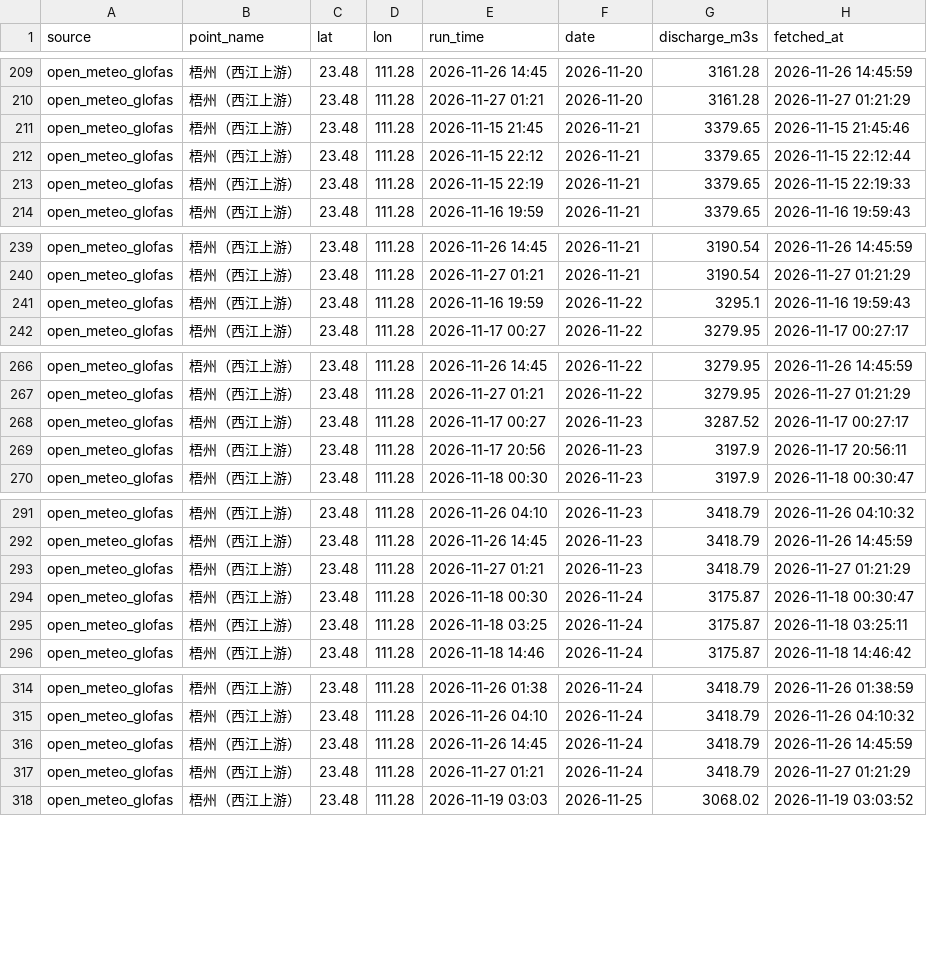
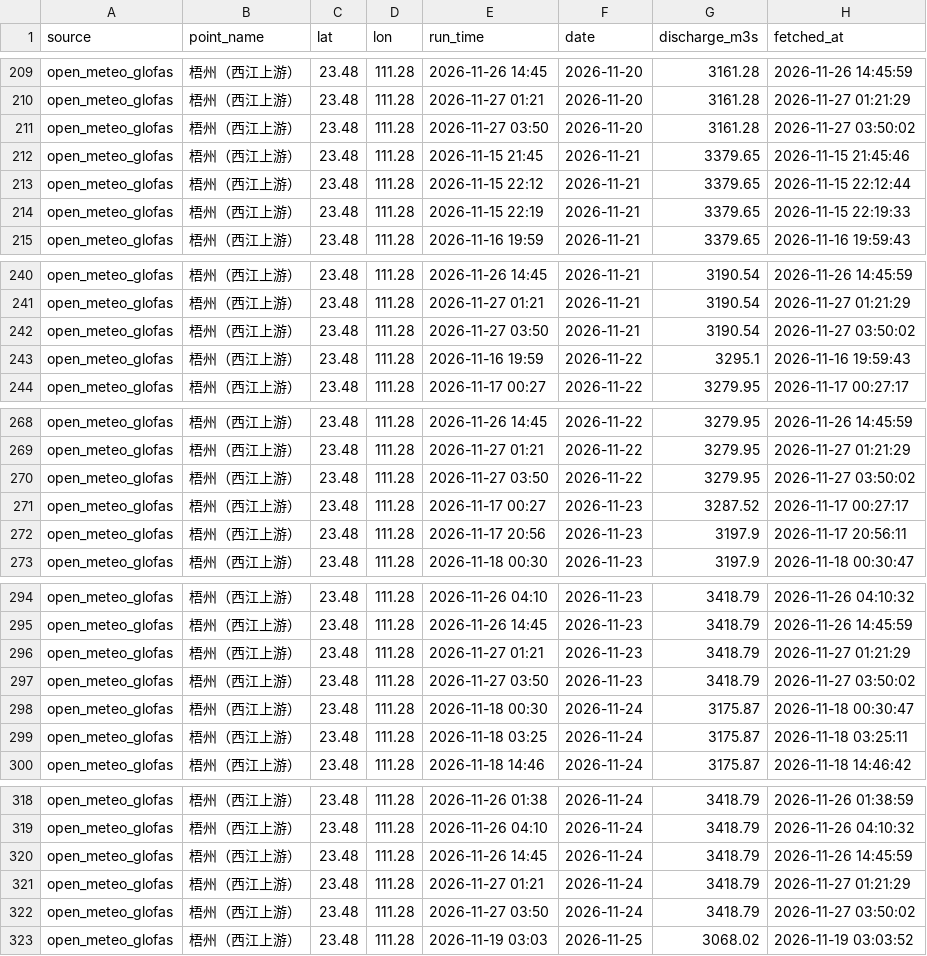
Before and after one commit to vivihine/yagang-tidewatch, a CSV file: data/glofas/2026-11.csv, drawn as a sheet; only a part is shown, gaps mark what is left out; the diff covers the shown part only.

Commit message:
data: 2026-11-26T19:50Z

```diff
--- a/data/glofas/2026-11.csv
+++ b/data/glofas/2026-11.csv
@@ -210,2 +210,3 @@ open_meteo_glofas,梧州（西江上游）,23.48,111.28,2026-11-26 14:45,2026-11
 open_meteo_glofas,梧州（西江上游）,23.48,111.28,2026-11-27 01:21,2026-11-20,3161.28,2026-11-27 01:21:29
+open_meteo_glofas,梧州（西江上游）,23.48,111.28,2026-11-27 03:50,2026-11-20,3161.28,2026-11-27 03:50:02
 open_meteo_glofas,梧州（西江上游）,23.48,111.28,2026-11-15 21:45,2026-11-21,3379.65,2026-11-15 21:45:46
@@ -240,2 +241,3 @@ open_meteo_glofas,梧州（西江上游）,23.48,111.28,2026-11-26 14:45,2026-11
 open_meteo_glofas,梧州（西江上游）,23.48,111.28,2026-11-27 01:21,2026-11-21,3190.54,2026-11-27 01:21:29
+open_meteo_glofas,梧州（西江上游）,23.48,111.28,2026-11-27 03:50,2026-11-21,3190.54,2026-11-27 03:50:02
 open_meteo_glofas,梧州（西江上游）,23.48,111.28,2026-11-16 19:59,2026-11-22,3295.1,2026-11-16 19:59:43
@@ -267,2 +269,3 @@ open_meteo_glofas,梧州（西江上游）,23.48,111.28,2026-11-26 14:45,2026-11
 open_meteo_glofas,梧州（西江上游）,23.48,111.28,2026-11-27 01:21,2026-11-22,3279.95,2026-11-27 01:21:29
+open_meteo_glofas,梧州（西江上游）,23.48,111.28,2026-11-27 03:50,2026-11-22,3279.95,2026-11-27 03:50:02
 open_meteo_glofas,梧州（西江上游）,23.48,111.28,2026-11-17 00:27,2026-11-23,3287.52,2026-11-17 00:27:17
@@ -293,2 +296,3 @@ open_meteo_glofas,梧州（西江上游）,23.48,111.28,2026-11-26 14:45,2026-11
 open_meteo_glofas,梧州（西江上游）,23.48,111.28,2026-11-27 01:21,2026-11-23,3418.79,2026-11-27 01:21:29
+open_meteo_glofas,梧州（西江上游）,23.48,111.28,2026-11-27 03:50,2026-11-23,3418.79,2026-11-27 03:50:02
 open_meteo_glofas,梧州（西江上游）,23.48,111.28,2026-11-18 00:30,2026-11-24,3175.87,2026-11-18 00:30:47
@@ -317,2 +321,3 @@ open_meteo_glofas,梧州（西江上游）,23.48,111.28,2026-11-26 14:45,2026-11
 open_meteo_glofas,梧州（西江上游）,23.48,111.28,2026-11-27 01:21,2026-11-24,3418.79,2026-11-27 01:21:29
+open_meteo_glofas,梧州（西江上游）,23.48,111.28,2026-11-27 03:50,2026-11-24,3418.79,2026-11-27 03:50:02
 open_meteo_glofas,梧州（西江上游）,23.48,111.28,2026-11-19 03:03,2026-11-25,3068.02,2026-11-19 03:03:52
```
Also changed, not shown: 17 added rows elsewhere in this file, data/glofas/2026-12.csv, data/gz_highlow/2026-11.csv, 11 other files.
